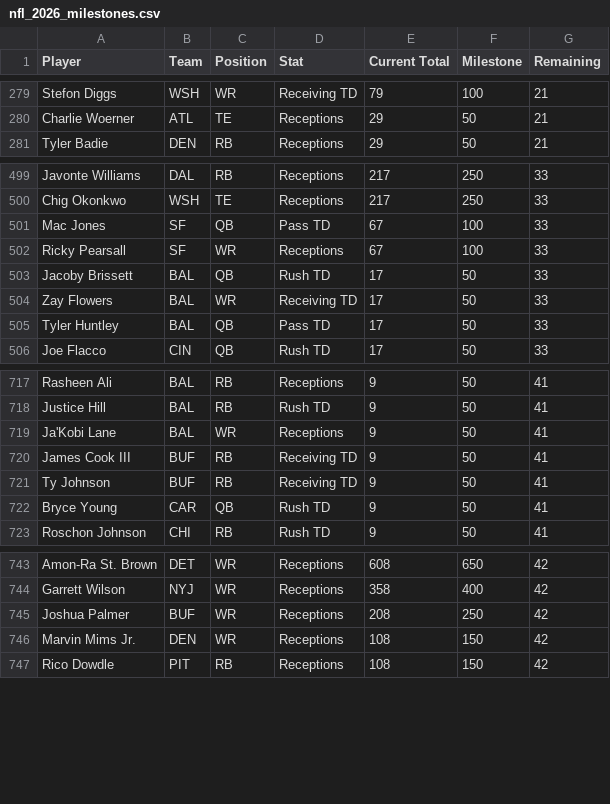
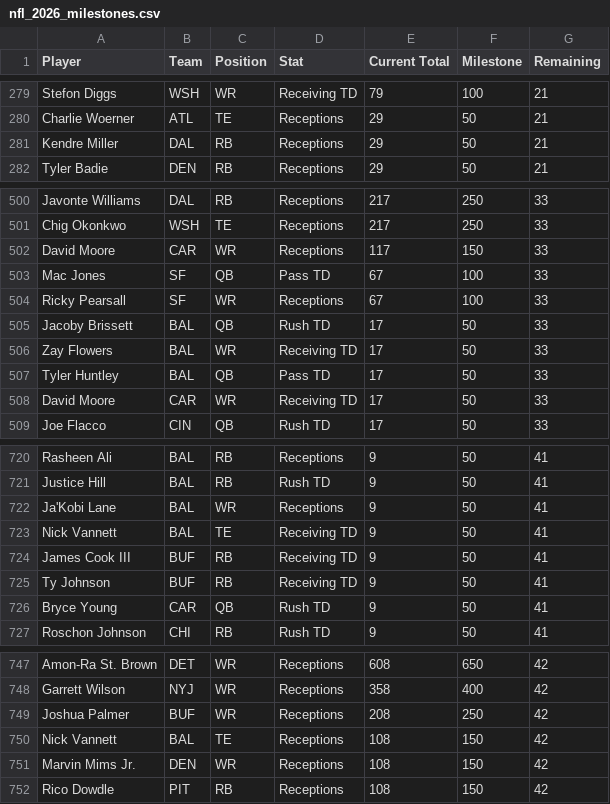
Before and after one commit to HitByOne/nlfdashboard, a CSV file: site/data/nfl_2026_milestones.csv, drawn as a sheet; only a part is shown, gaps mark what is left out; the diff covers the shown part only; the diff names each change by its address in the sheet, - before the commit and + after, or states it on an @@ line.

```diff
--- a/site/data/nfl_2026_milestones.csv
+++ b/site/data/nfl_2026_milestones.csv
+row 281: Kendre Miller | DAL | RB | Receptions | 29 | 50 | 21
+row 502: David Moore | CAR | WR | Receptions | 117 | 150 | 33
+row 508: David Moore | CAR | WR | Receiving TD | 17 | 50 | 33
+row 723: Nick Vannett | BAL | TE | Receiving TD | 9 | 50 | 41
+row 750: Nick Vannett | BAL | TE | Receptions | 108 | 150 | 42
```
Also changed, not shown: 7 added rows and 2 removed rows elsewhere in this file, site/data/nfl_2026_backtest.csv, site/data/nfl_2026_injury_report.csv, 1 other file.
